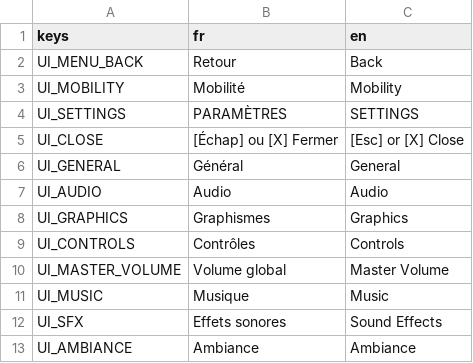
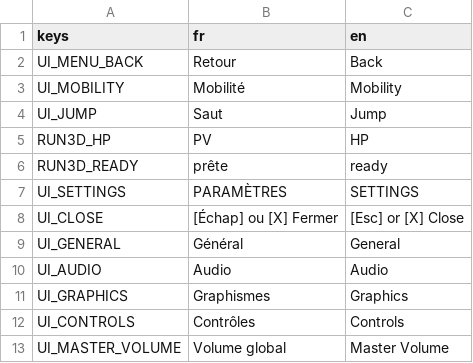
Before and after one commit to raphplt/vestiges, a CSV file: assets/translations/translations.csv, drawn as a sheet; only a part is shown; the shorter side is filled out with more unchanged rows; the diff names each change by its address in the sheet, - before the commit and + after, or states it on an @@ line.

Commit message:
feat: le Hub lance la run 3D, Forward+ pour tout le jeu (plan 60, 60.1c, §254)
« Partir » et « Recommencer » ouvrent scenes/Main3D.tscn : la terre d'essai et ses
132 décors de forêt, le personnage choisi au Hub sous la caméra libre, le saut
(Espace, A) et la capacité (Maj, X), la mort qui ramène au Hub. La run 2D n'est
plus lancée. Interaction sur Y, stick droit pour la caméra.
Vérifié : build sans avertissement, smoke test, test_input_remap, captures du
facteur, du traqueur et du Hub sous Forward+.

```diff
--- a/assets/translations/translations.csv
+++ b/assets/translations/translations.csv
+row 4: UI_JUMP | Saut | Jump
+row 5: RUN3D_HP | PV | HP
+row 6: RUN3D_READY | prête | ready
```
Also changed, not shown: 19 other files.
